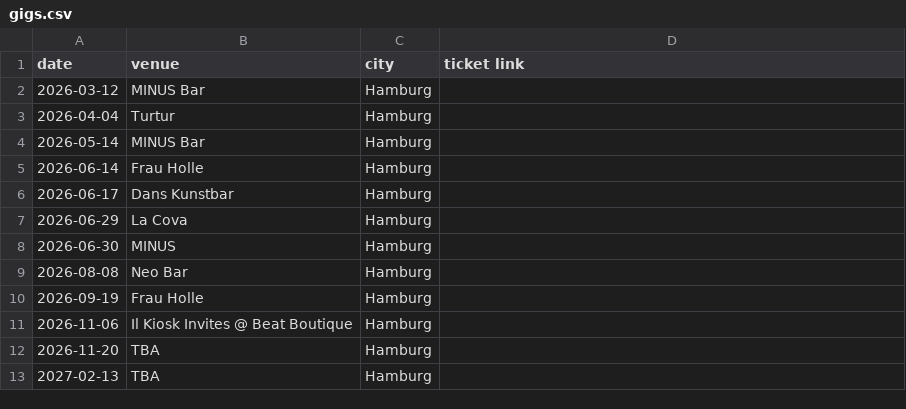
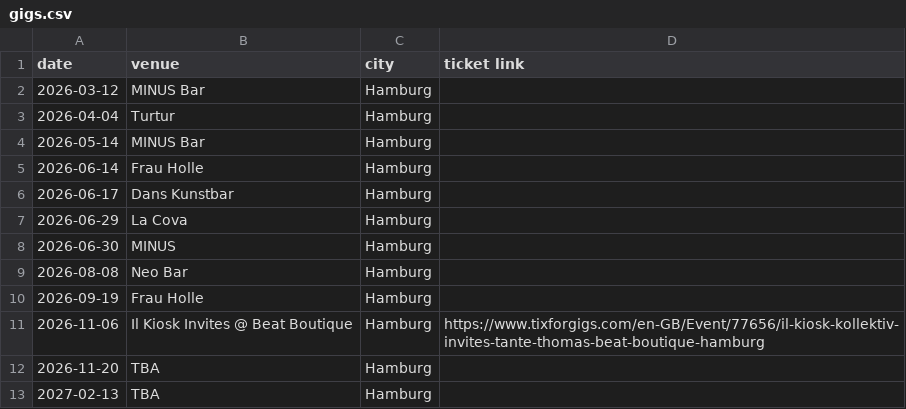
Before and after one commit to tante-thomas/tante-thomas.github.io, a CSV file: site/gigs.csv, drawn as a sheet.

```diff
--- a/site/gigs.csv
+++ b/site/gigs.csv
@@ -10,3 +10,3 @@ date,venue,city,ticket link
 2026-09-19,Frau Holle,Hamburg,
-2026-11-06,Il Kiosk Invites @ Beat Boutique,Hamburg,
+2026-11-06,Il Kiosk Invites @ Beat Boutique,Hamburg,https://www.tixforgigs.com/en-GB/Event/77656/il-kiosk-kollektiv-invites-tante-thomas-beat-boutique-hamburg
 2026-11-20,TBA,Hamburg,
```
